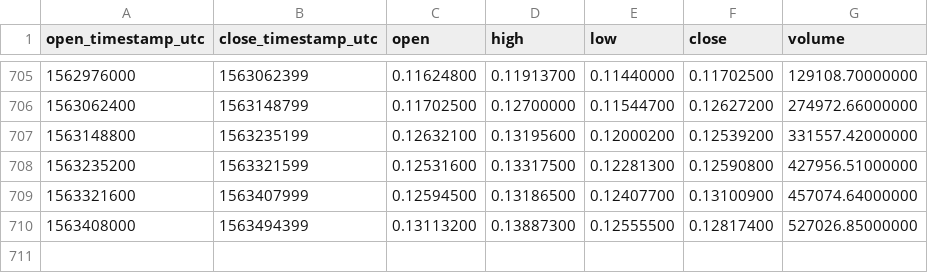
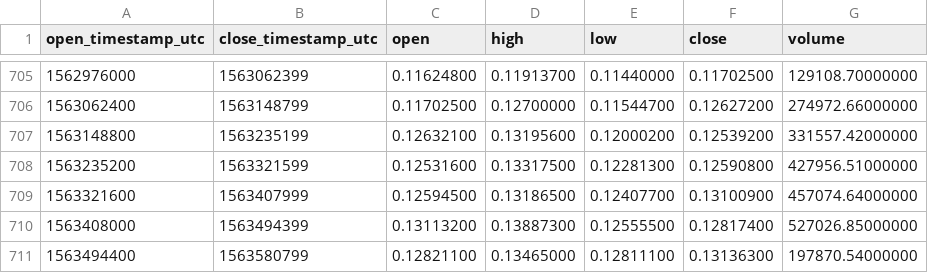
Before and after one commit to cryptobigbro/binance-BNBETH, a CSV file: binance-BNBETH-1d.csv, drawn as a sheet; only a part is shown, gaps mark what is left out; the diff names each change by its address in the sheet, - before the commit and + after, or states it on an @@ line.

Commit message:
Update OHLCV data.

```diff
--- a/binance-BNBETH-1d.csv
+++ b/binance-BNBETH-1d.csv
+row 711: 1563494400 | 1563580799 | 0.12821100 | 0.13465000 | 0.12811100 | 0.13136300 | 197870.54000000
```
Also changed, not shown: 1 other file.
